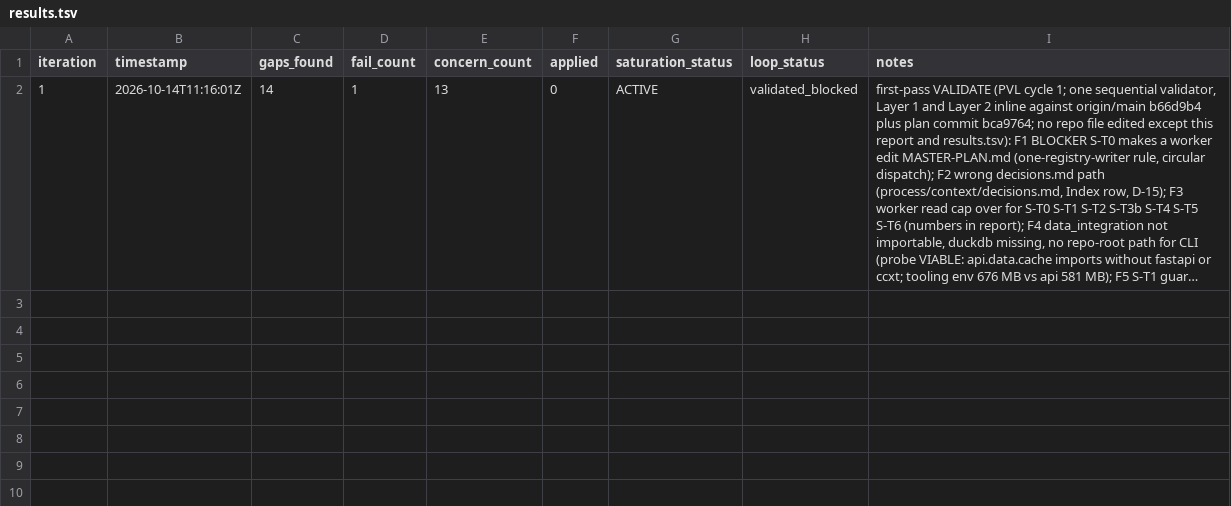
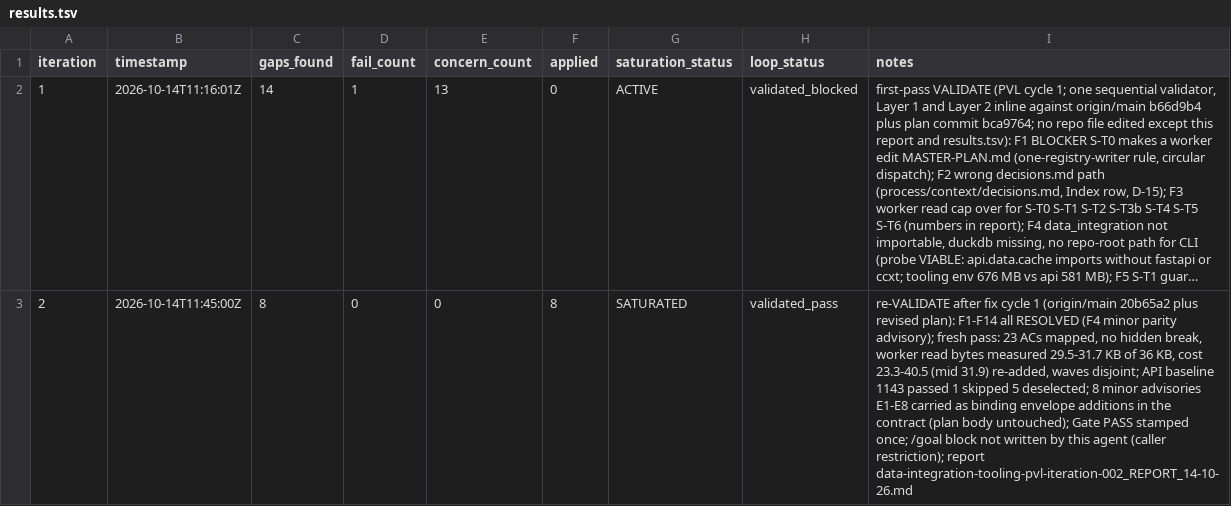
Before and after one commit to jamiroV-code/psychic-train, a TSV file: process/general-plans/active/data-integration-tooling_13-10-26/results.tsv, drawn as a sheet; long unchanged cells end in …; the diff names each change by its address in the sheet, - before the commit and + after, or states it on an @@ line.

```diff
--- a/process/general-plans/active/data-integration-tooling_13-10-26/results.tsv
+++ b/process/general-plans/active/data-integration-tooling_13-10-26/results.tsv
+row 3: 2 | 2026-10-14T11:45:00Z | 8 | 0 | 0 | 8 | SATURATED | validated_pass | re-VALIDATE after fix cycle 1 (origin/main 20b65a2 plus revised plan): F1-F14 all RESOLVED (F4 minor parity advisory); fresh pass: 23 ACs mapped, no hidden break, worker read bytes measured 29.5-31.7 KB of 36 KB, cost 23.3-40.5 (mid 31.9) re-added, waves disjoint; API baseline 1143 passed 1 skipped 5 deselected; 8 minor advisories E1-E8 carried as binding envelope additions in the contract (plan body untouched); Gate PASS stamped once; /goal block not written by this agent (caller restriction); report data-integration-tooling-pvl-iteration-002_REPORT_14-10-26.md
```
Also changed, not shown: 2 other files.
